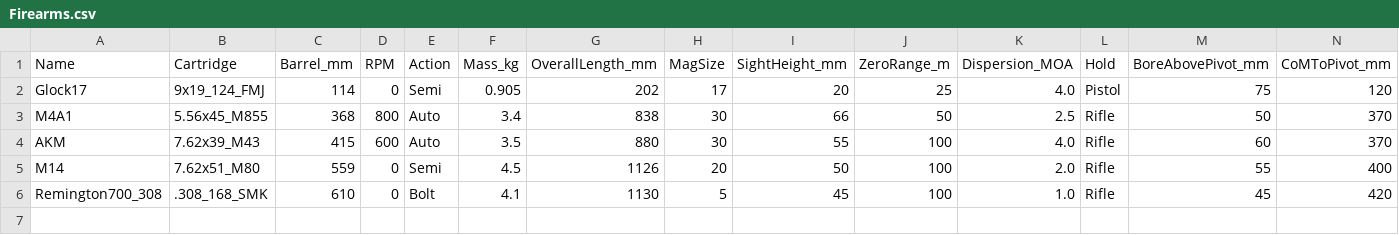
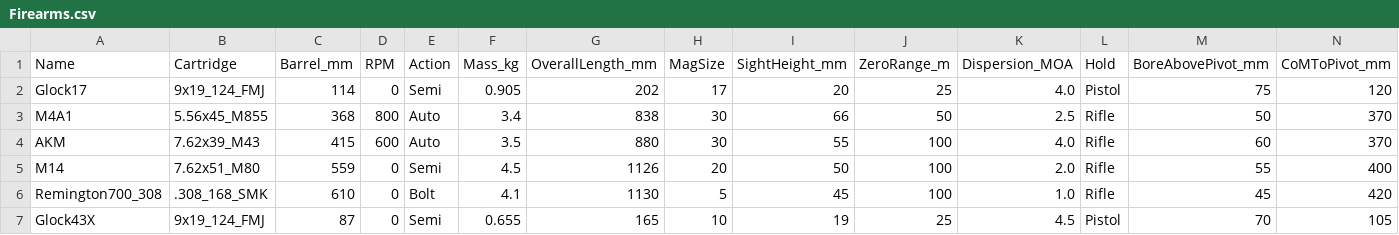
Before and after one commit to unatis/parabellum, a CSV file: Content/Data/Firearms.csv, drawn as a sheet; only a part is shown; rows hold the shown columns only; the diff names each change by its address in the sheet, - before the commit and + after, or states it on an @@ line.

```diff
--- a/Content/Data/Firearms.csv
+++ b/Content/Data/Firearms.csv
+row 7: Glock43X | 9x19_124_FMJ | 87 | 0 | Semi | 0.655 | 165 | 10 | 19 | 25 | 4.5 | Pistol | 70 | 105
```
